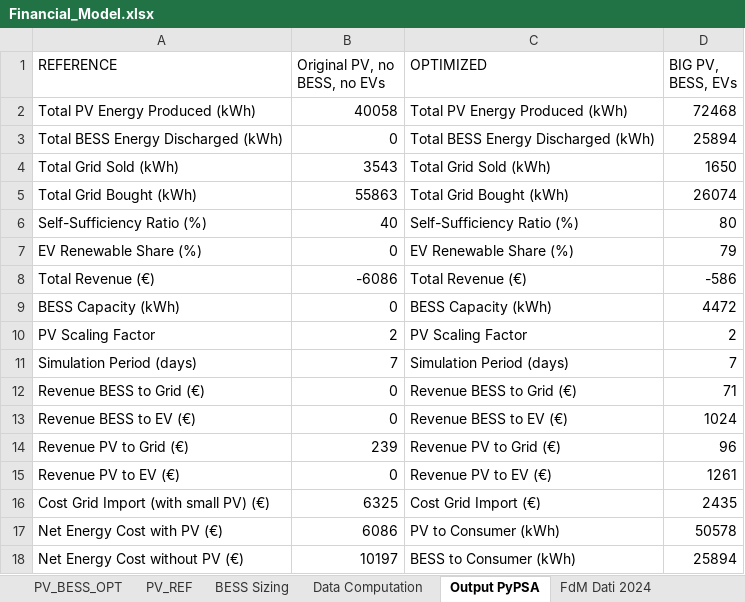
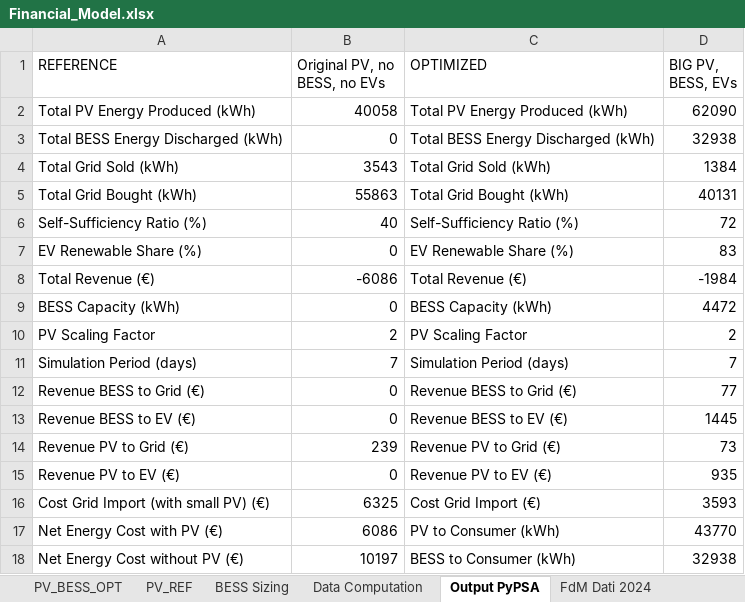
Before and after one commit to diegomalsiner1/V1_First_Model, an Excel workbook: Input Data Files/Financial_Model.xlsx, sheet Output PyPSA, drawn as a sheet; values as stored, in another font and other column widths than the file's, no borders; the diff names each change by its address in the sheet, - before the commit and + after, or states it on an @@ line.

```diff
--- a/Input Data Files/Financial_Model.xlsx (sheet Output PyPSA)
+++ b/Input Data Files/Financial_Model.xlsx (sheet Output PyPSA)
-D2 (BIG PV, BESS, EVs): 72468
+D2 (BIG PV, BESS, EVs): 62090
-D3 (BIG PV, BESS, EVs): 25894
+D3 (BIG PV, BESS, EVs): 32938
-D4 (BIG PV, BESS, EVs): 1650
+D4 (BIG PV, BESS, EVs): 1384
-D5 (BIG PV, BESS, EVs): 26074
+D5 (BIG PV, BESS, EVs): 40131
-D6 (BIG PV, BESS, EVs): 80
+D6 (BIG PV, BESS, EVs): 72
-D7 (BIG PV, BESS, EVs): 79
+D7 (BIG PV, BESS, EVs): 83
-D8 (BIG PV, BESS, EVs): -586
+D8 (BIG PV, BESS, EVs): -1984
-D12 (BIG PV, BESS, EVs): 71
+D12 (BIG PV, BESS, EVs): 77
-D13 (BIG PV, BESS, EVs): 1024
+D13 (BIG PV, BESS, EVs): 1445
-D14 (BIG PV, BESS, EVs): 96
+D14 (BIG PV, BESS, EVs): 73
-D15 (BIG PV, BESS, EVs): 1261
+D15 (BIG PV, BESS, EVs): 935
-D16 (BIG PV, BESS, EVs): 2435
+D16 (BIG PV, BESS, EVs): 3593
-D17 (BIG PV, BESS, EVs): 50578
+D17 (BIG PV, BESS, EVs): 43770
-D18 (BIG PV, BESS, EVs): 25894
+D18 (BIG PV, BESS, EVs): 32938
```
Also changed, not shown: 6 other files.
